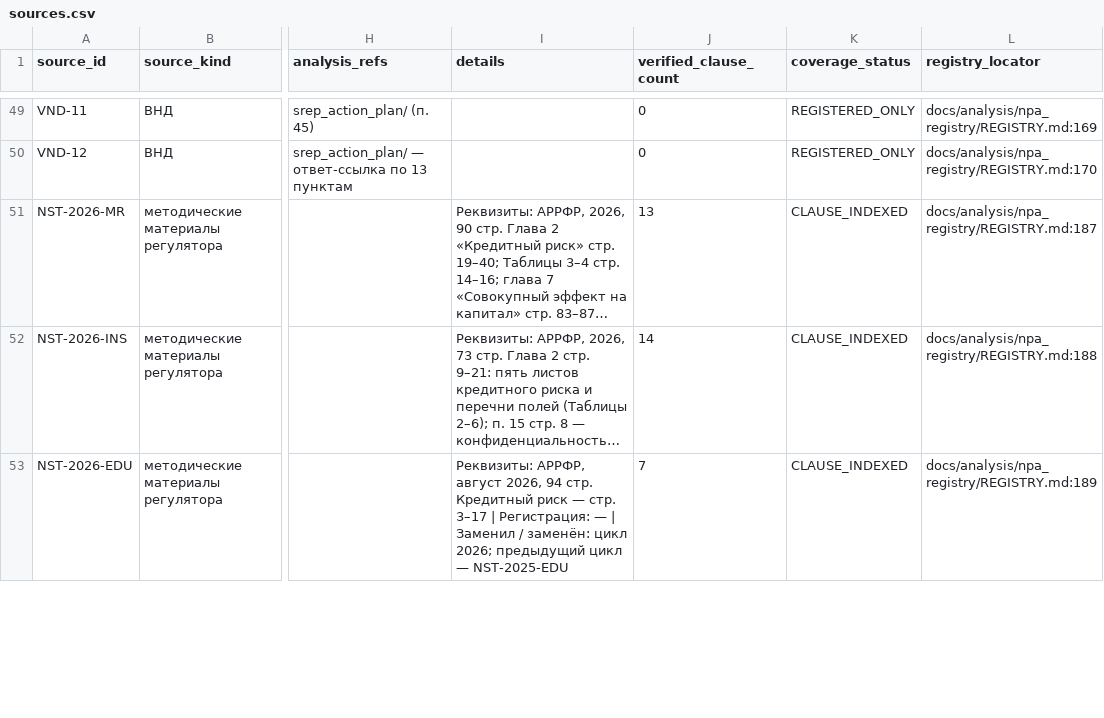
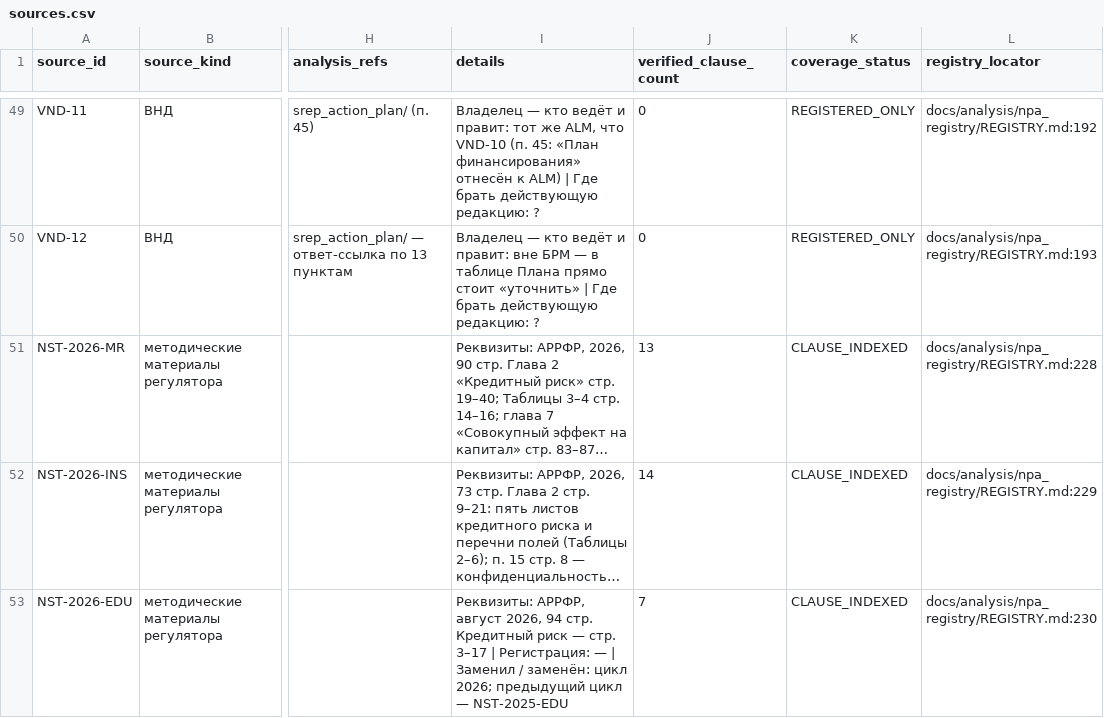
Before and after one commit to zakcination/cred_risk, a CSV file: docs/analysis/npa_registry/catalog/sources.csv, drawn as a sheet; only a part is shown, gaps mark what is left out; long unchanged cells end in …; the diff covers the shown part only; the diff names each change by its address in the sheet, - before the commit and + after, or states it on an @@ line.

```diff
--- a/docs/analysis/npa_registry/catalog/sources.csv
+++ b/docs/analysis/npa_registry/catalog/sources.csv
-I49 (details): (empty)
+I49 (details): Владелец — кто ведёт и правит: тот же ALM, что VND-10 (п. 45: «План финансирования» отнесён к ALM) | Где брать действующую редакцию: ?
-L49 (registry_locator): docs/analysis/npa_registry/REGISTRY.md:169
+L49 (registry_locator): docs/analysis/npa_registry/REGISTRY.md:192
-I50 (details): (empty)
+I50 (details): Владелец — кто ведёт и правит: вне БРМ — в таблице Плана прямо стоит «уточнить» | Где брать действующую редакцию: ?
-L50 (registry_locator): docs/analysis/npa_registry/REGISTRY.md:170
+L50 (registry_locator): docs/analysis/npa_registry/REGISTRY.md:193
-L51 (registry_locator): docs/analysis/npa_registry/REGISTRY.md:187
+L51 (registry_locator): docs/analysis/npa_registry/REGISTRY.md:228
-L52 (registry_locator): docs/analysis/npa_registry/REGISTRY.md:188
+L52 (registry_locator): docs/analysis/npa_registry/REGISTRY.md:229
-L53 (registry_locator): docs/analysis/npa_registry/REGISTRY.md:189
+L53 (registry_locator): docs/analysis/npa_registry/REGISTRY.md:230
```
Also changed, not shown: 63 edited cells elsewhere in this file, 2 other files.
